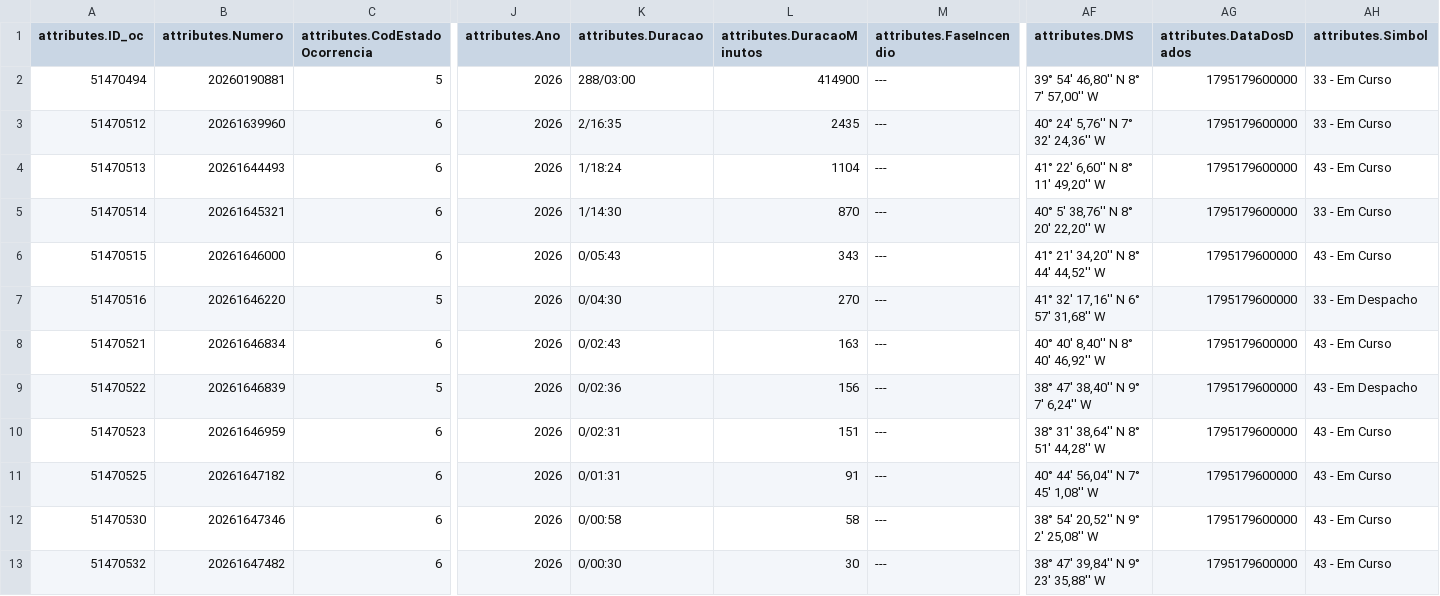
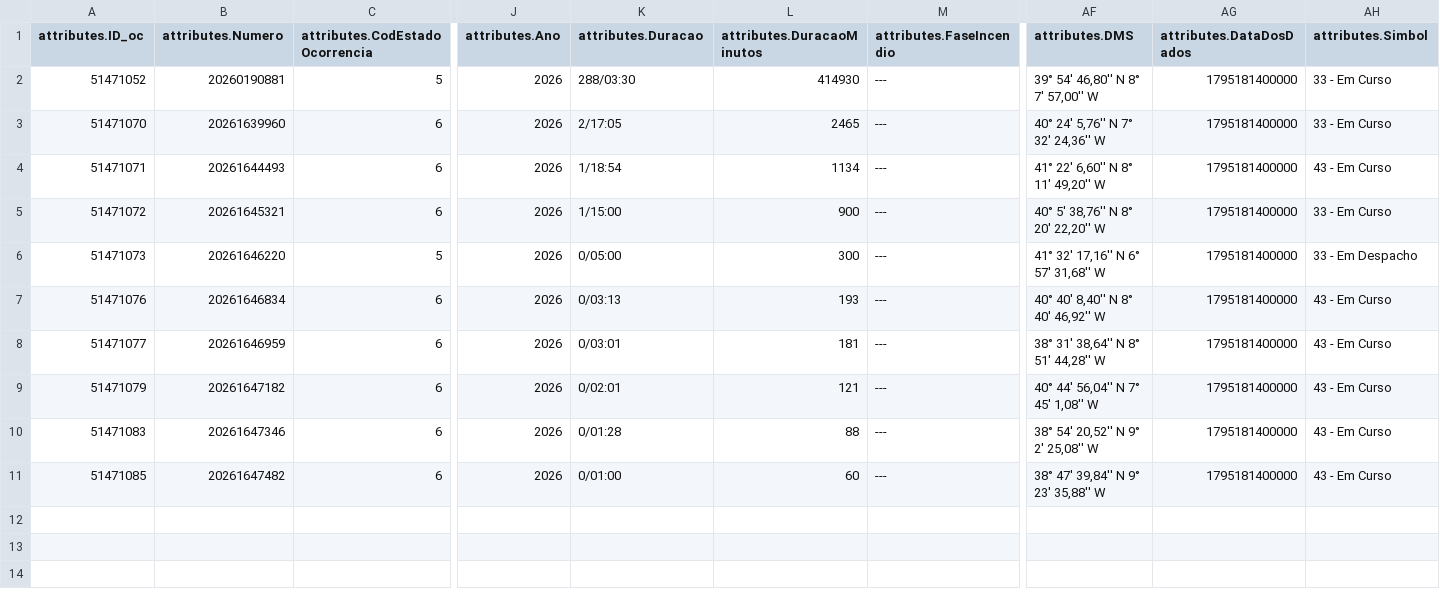
Before and after one commit to CatiaBarros/occurrence-data-collector, a CSV file: Ocorrencias_mau_tempo.csv, drawn as a sheet; only a part is shown, gaps mark what is left out; removed rows and columns are numbered as before the commit, all else as after; rows hold the shown columns only; the diff names each change by its address in the sheet, - before the commit and + after, or states it on an @@ line.

```diff
--- a/Ocorrencias_mau_tempo.csv
+++ b/Ocorrencias_mau_tempo.csv
-A2 (attributes.ID_oc): 51470494
+A2 (attributes.ID_oc): 51471052
-K2 (attributes.Duracao): 288/03:00
+K2 (attributes.Duracao): 288/03:30
-L2 (attributes.DuracaoMinutos): 414900
+L2 (attributes.DuracaoMinutos): 414930
-AG2:AG5 (attributes.DataDosDados): 1795179600000
+AG2:AG5 (attributes.DataDosDados): 1795181400000
-A3 (attributes.ID_oc): 51470512
+A3 (attributes.ID_oc): 51471070
-K3 (attributes.Duracao): 2/16:35
+K3 (attributes.Duracao): 2/17:05
-L3 (attributes.DuracaoMinutos): 2435
+L3 (attributes.DuracaoMinutos): 2465
-A4 (attributes.ID_oc): 51470513
+A4 (attributes.ID_oc): 51471071
-K4 (attributes.Duracao): 1/18:24
+K4 (attributes.Duracao): 1/18:54
-L4 (attributes.DuracaoMinutos): 1104
+L4 (attributes.DuracaoMinutos): 1134
-A5 (attributes.ID_oc): 51470514
+A5 (attributes.ID_oc): 51471072
-K5 (attributes.Duracao): 1/14:30
+K5 (attributes.Duracao): 1/15:00
-L5 (attributes.DuracaoMinutos): 870
+L5 (attributes.DuracaoMinutos): 900
-row 6: 51470515 | 20261646000 | 6 | 2026 | 0/05:43 | 343 | --- | 41° 21' 34,20'' N 8° 44' 44,52'' W | 1795179600000 | 43 - Em Curso
-A6 (attributes.ID_oc): 51470516
+A6 (attributes.ID_oc): 51471073
-K6 (attributes.Duracao): 0/04:30
+K6 (attributes.Duracao): 0/05:00
-L6 (attributes.DuracaoMinutos): 270
+L6 (attributes.DuracaoMinutos): 300
-AG6:AG7 (attributes.DataDosDados): 1795179600000
+AG6:AG7 (attributes.DataDosDados): 1795181400000
-A7 (attributes.ID_oc): 51470521
+A7 (attributes.ID_oc): 51471076
-K7 (attributes.Duracao): 0/02:43
+K7 (attributes.Duracao): 0/03:13
-L7 (attributes.DuracaoMinutos): 163
+L7 (attributes.DuracaoMinutos): 193
-row 9: 51470522 | 20261646839 | 5 | 2026 | 0/02:36 | 156 | --- | 38° 47' 38,40'' N 9° 7' 6,24'' W | 1795179600000 | 43 - Em Despacho
-A8 (attributes.ID_oc): 51470523
+A8 (attributes.ID_oc): 51471077
-K8 (attributes.Duracao): 0/02:31
+K8 (attributes.Duracao): 0/03:01
-L8 (attributes.DuracaoMinutos): 151
+L8 (attributes.DuracaoMinutos): 181
-AG8:AG11 (attributes.DataDosDados): 1795179600000
+AG8:AG11 (attributes.DataDosDados): 1795181400000
-A9 (attributes.ID_oc): 51470525
+A9 (attributes.ID_oc): 51471079
-K9 (attributes.Duracao): 0/01:31
+K9 (attributes.Duracao): 0/02:01
-L9 (attributes.DuracaoMinutos): 91
+L9 (attributes.DuracaoMinutos): 121
-A10 (attributes.ID_oc): 51470530
+A10 (attributes.ID_oc): 51471083
-K10 (attributes.Duracao): 0/00:58
+K10 (attributes.Duracao): 0/01:28
-L10 (attributes.DuracaoMinutos): 58
+L10 (attributes.DuracaoMinutos): 88
-A11 (attributes.ID_oc): 51470532
+A11 (attributes.ID_oc): 51471085
-K11 (attributes.Duracao): 0/00:30
+K11 (attributes.Duracao): 0/01:00
-L11 (attributes.DuracaoMinutos): 30
+L11 (attributes.DuracaoMinutos): 60
```
Also changed, not shown: dados_prociv_expanded.csv, 1 other file.
